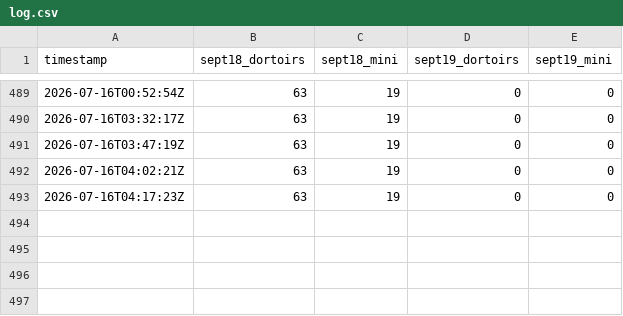
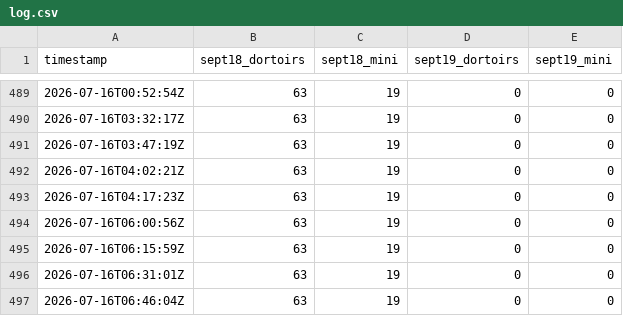
Before and after one commit to gurlavie/Morey-Monitoring, a CSV file: log.csv, drawn as a sheet; only a part is shown, gaps mark what is left out.

```diff
--- a/log.csv
+++ b/log.csv
@@ -493 +493,5 @@ timestamp,sept18_dortoirs,sept18_mini,sept19_dortoirs,sept19_mini
 2026-07-16T04:17:23Z,63,19,0,0
+2026-07-16T06:00:56Z,63,19,0,0
+2026-07-16T06:15:59Z,63,19,0,0
+2026-07-16T06:31:01Z,63,19,0,0
+2026-07-16T06:46:04Z,63,19,0,0
```
Also changed, not shown: 1 other file.
